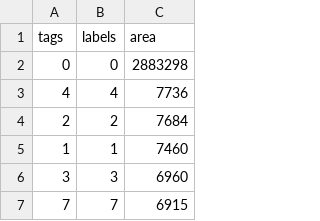
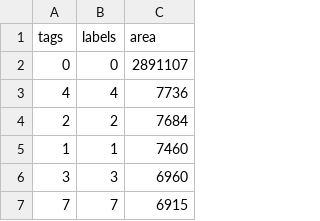
Before and after one commit to mpicbg-csbd/napari-kics, a CSV file: napari_karyotype/resources/example_output/data.csv, drawn as a sheet; only a part is shown; the diff covers the shown part only.

```diff
--- a/napari_karyotype/resources/example_output/data.csv
+++ b/napari_karyotype/resources/example_output/data.csv
@@ -1,3 +1,3 @@
 tags,labels,area
-0,0,2883298
+0,0,2891107
 4,4,7736
```
Also changed, not shown: 41 removed rows elsewhere in this file, 4 other files.
